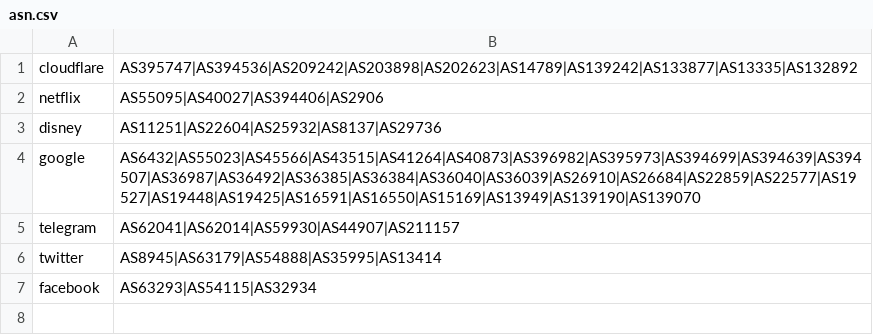
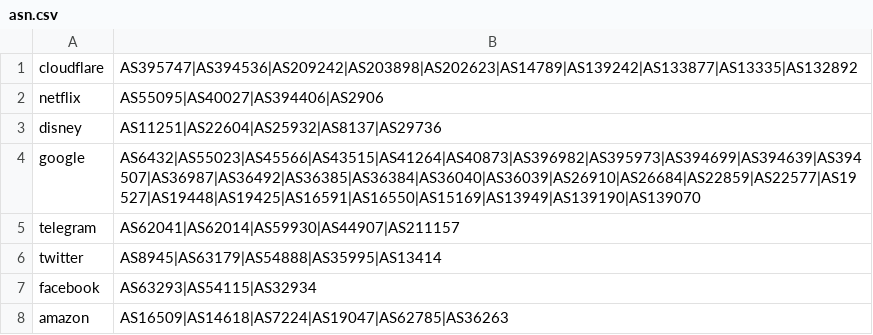
Before and after one commit to ninepeach/geoip, a CSV file: asn.csv, drawn as a sheet.

Commit message:
update data

```diff
--- a/asn.csv
+++ b/asn.csv
@@ -7 +7,2 @@ twitter,AS8945|AS63179|AS54888|AS35995|AS13414
 facebook,AS63293|AS54115|AS32934
+amazon,AS16509|AS14618|AS7224|AS19047|AS62785|AS36263
```
Also changed, not shown: 1 other file.
